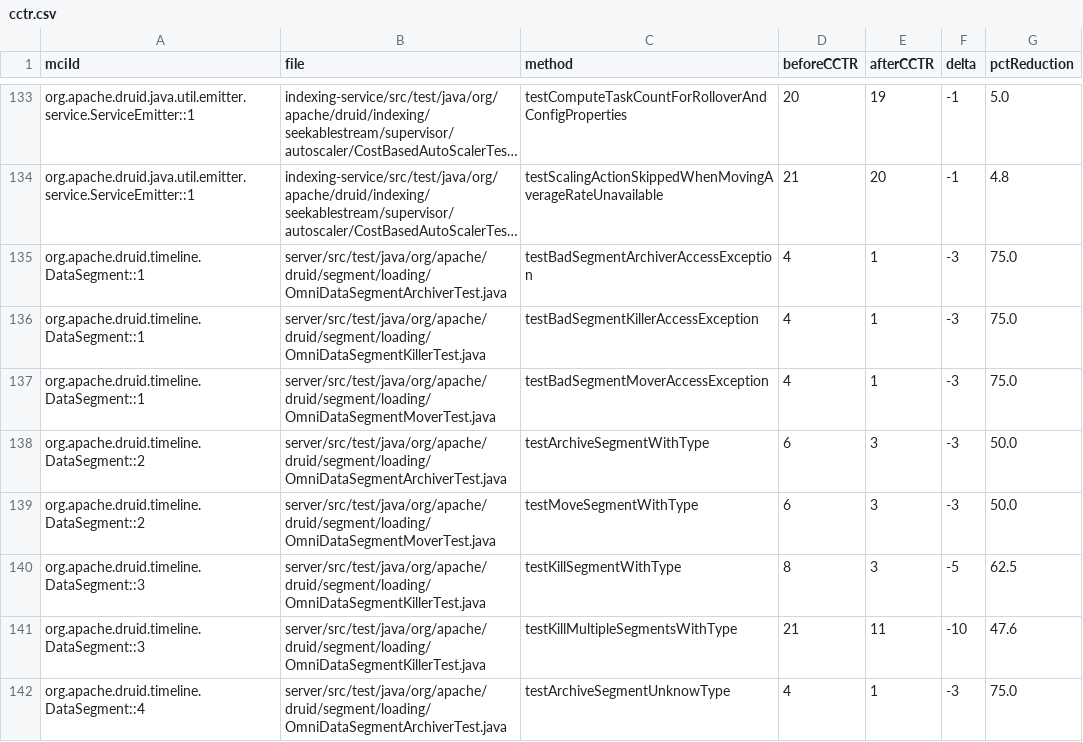
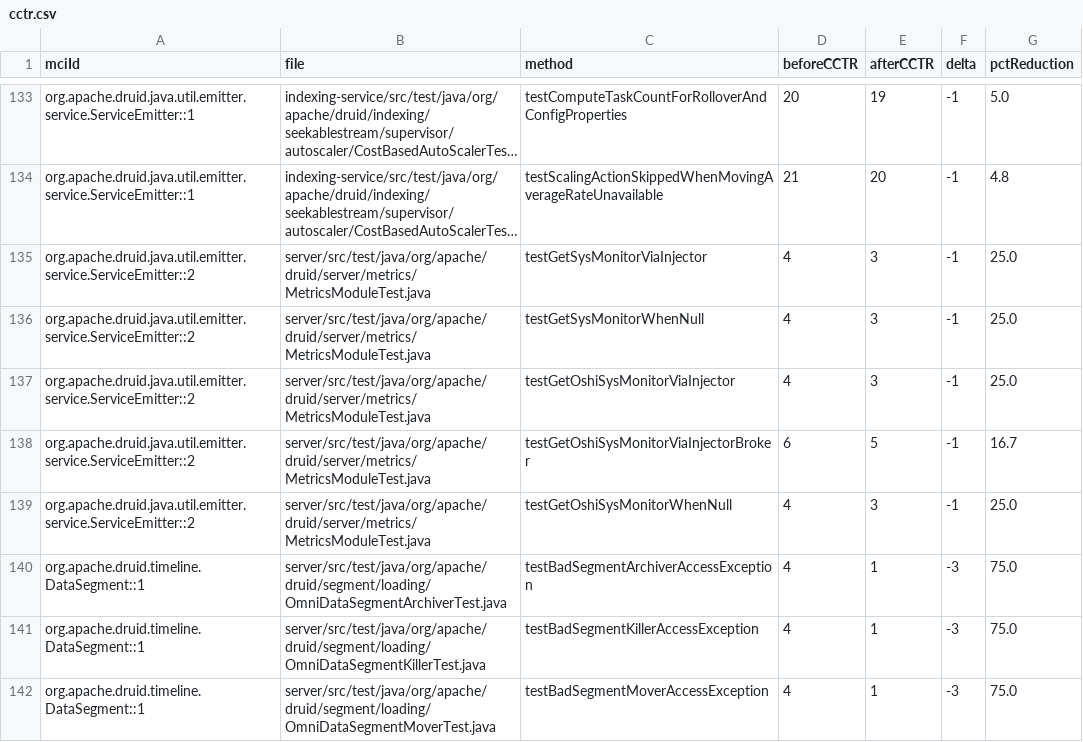
Before and after one commit to gzhao9/CloneDeMocker-v2, a CSV file: data/druid-37.0.0/refactoring/CloneDeMocker+Terra-5.6/cctr.csv, drawn as a sheet; only a part is shown, gaps mark what is left out; the shorter side is filled out with more unchanged rows; long unchanged cells end in …; the diff names each change by its address in the sheet, - before the commit and + after, or states it on an @@ line.

Commit message:
sync completed MCI org.apache.druid.java.util.emitter.service.ServiceEmitter::2 (SUCCESS) to Druid dataset

```diff
--- a/data/druid-37.0.0/refactoring/CloneDeMocker+Terra-5.6/cctr.csv
+++ b/data/druid-37.0.0/refactoring/CloneDeMocker+Terra-5.6/cctr.csv
+row 135: org.apache.druid.java.util.emitter.service.ServiceEmitter::2 | server/src/test/java/org/apache/druid/server/metrics/MetricsModuleTest.java | testGetSysMonitorViaInjector | 4 | 3 | -1 | 25.0
+row 136: org.apache.druid.java.util.emitter.service.ServiceEmitter::2 | server/src/test/java/org/apache/druid/server/metrics/MetricsModuleTest.java | testGetSysMonitorWhenNull | 4 | 3 | -1 | 25.0
+row 137: org.apache.druid.java.util.emitter.service.ServiceEmitter::2 | server/src/test/java/org/apache/druid/server/metrics/MetricsModuleTest.java | testGetOshiSysMonitorViaInjector | 4 | 3 | -1 | 25.0
+row 138: org.apache.druid.java.util.emitter.service.ServiceEmitter::2 | server/src/test/java/org/apache/druid/server/metrics/MetricsModuleTest.java | testGetOshiSysMonitorViaInjectorBroker | 6 | 5 | -1 | 16.7
+row 139: org.apache.druid.java.util.emitter.service.ServiceEmitter::2 | server/src/test/java/org/apache/druid/server/metrics/MetricsModuleTest.java | testGetOshiSysMonitorWhenNull | 4 | 3 | -1 | 25.0
```
Also changed, not shown: data/druid-37.0.0/refactoring/CloneDeMocker+Terra-5.6/refactoring-results.csv, data/druid-37.0.0/refactoring/CloneDeMocker+deepseek-chat/refactoring-results.csv, 5 other files.
